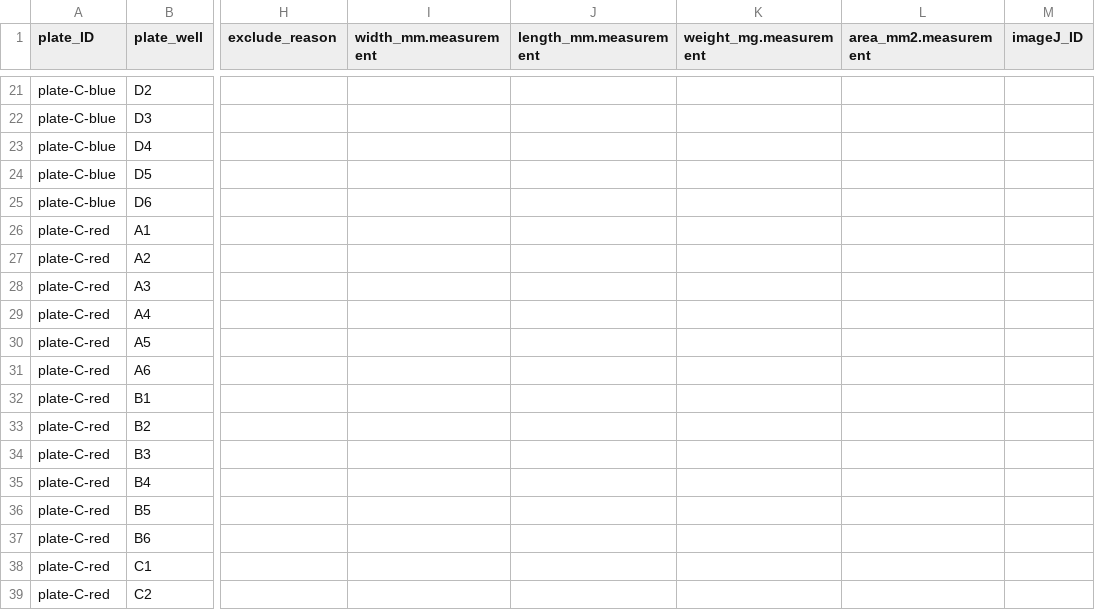
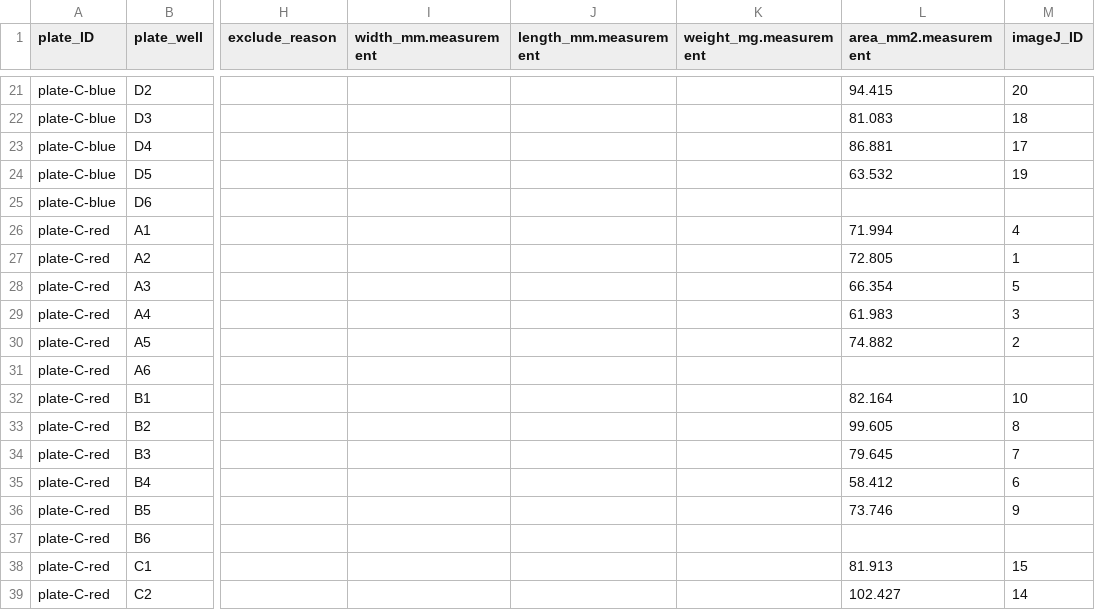
Before and after one commit to RobertsLab/resazurin-assay-development, a CSV file: data/clam/20260330-clam-40C-C-vs-S/layout.csv, drawn as a sheet; only a part is shown, gaps mark what is left out; the diff covers the shown part only; the diff names each change by its address in the sheet, - before the commit and + after, or states it on an @@ line.

Commit message:
update: add measurement data for blue and tweed plates in layout.csv

```diff
--- a/data/clam/20260330-clam-40C-C-vs-S/layout.csv
+++ b/data/clam/20260330-clam-40C-C-vs-S/layout.csv
-L21 (area_mm2.measurement): (empty)
+L21 (area_mm2.measurement): 94.415
-M21 (imageJ_ID): (empty)
+M21 (imageJ_ID): 20
-L22 (area_mm2.measurement): (empty)
+L22 (area_mm2.measurement): 81.083
-M22 (imageJ_ID): (empty)
+M22 (imageJ_ID): 18
-L23 (area_mm2.measurement): (empty)
+L23 (area_mm2.measurement): 86.881
-M23 (imageJ_ID): (empty)
+M23 (imageJ_ID): 17
-L24 (area_mm2.measurement): (empty)
+L24 (area_mm2.measurement): 63.532
-M24 (imageJ_ID): (empty)
+M24 (imageJ_ID): 19
-L26 (area_mm2.measurement): (empty)
+L26 (area_mm2.measurement): 71.994
-M26 (imageJ_ID): (empty)
+M26 (imageJ_ID): 4
-L27 (area_mm2.measurement): (empty)
+L27 (area_mm2.measurement): 72.805
-M27 (imageJ_ID): (empty)
+M27 (imageJ_ID): 1
-L28 (area_mm2.measurement): (empty)
+L28 (area_mm2.measurement): 66.354
-M28 (imageJ_ID): (empty)
+M28 (imageJ_ID): 5
-L29 (area_mm2.measurement): (empty)
+L29 (area_mm2.measurement): 61.983
-M29 (imageJ_ID): (empty)
+M29 (imageJ_ID): 3
-L30 (area_mm2.measurement): (empty)
+L30 (area_mm2.measurement): 74.882
-M30 (imageJ_ID): (empty)
+M30 (imageJ_ID): 2
-L32 (area_mm2.measurement): (empty)
+L32 (area_mm2.measurement): 82.164
-M32 (imageJ_ID): (empty)
+M32 (imageJ_ID): 10
-L33 (area_mm2.measurement): (empty)
+L33 (area_mm2.measurement): 99.605
-M33 (imageJ_ID): (empty)
+M33 (imageJ_ID): 8
-L34 (area_mm2.measurement): (empty)
+L34 (area_mm2.measurement): 79.645
-M34 (imageJ_ID): (empty)
+M34 (imageJ_ID): 7
-L35 (area_mm2.measurement): (empty)
+L35 (area_mm2.measurement): 58.412
-M35 (imageJ_ID): (empty)
+M35 (imageJ_ID): 6
-L36 (area_mm2.measurement): (empty)
+L36 (area_mm2.measurement): 73.746
-M36 (imageJ_ID): (empty)
+M36 (imageJ_ID): 9
-L38 (area_mm2.measurement): (empty)
+L38 (area_mm2.measurement): 81.913
-M38 (imageJ_ID): (empty)
+M38 (imageJ_ID): 15
-L39 (area_mm2.measurement): (empty)
+L39 (area_mm2.measurement): 102.427
-M39 (imageJ_ID): (empty)
+M39 (imageJ_ID): 14
```
Also changed, not shown: 128 edited cells elsewhere in this file.
